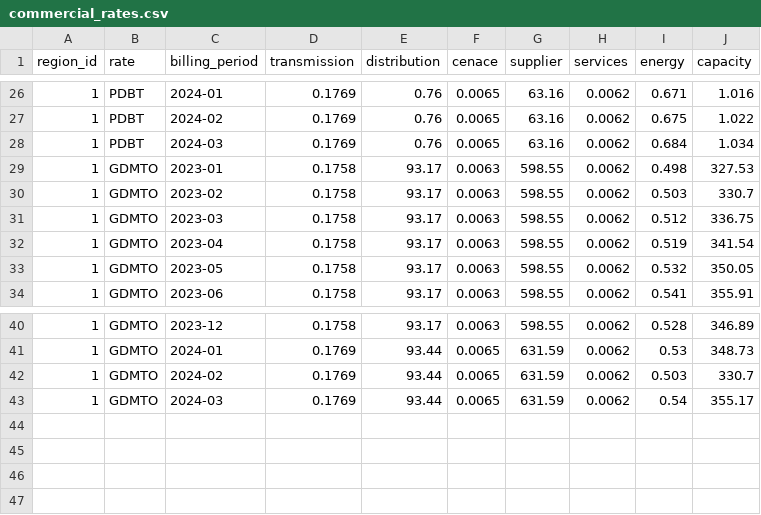
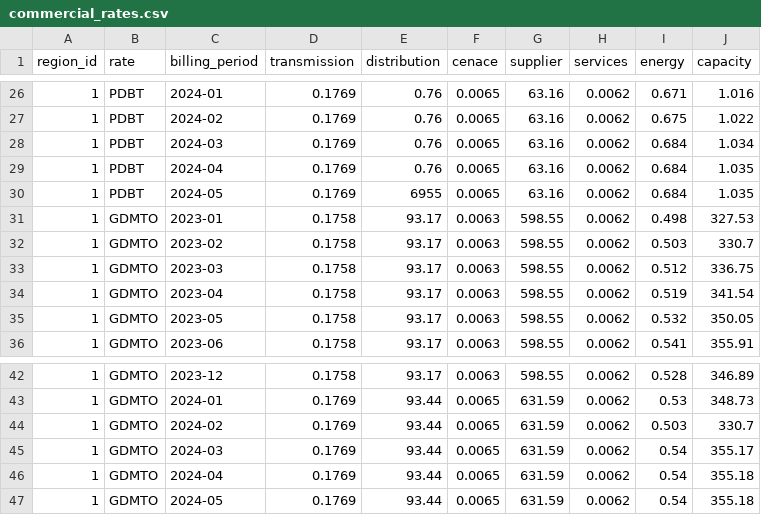
Before and after one commit to Alfredomg7/EnergySavingsPy, a CSV file: data/commercial_rates.csv, drawn as a sheet; only a part is shown, gaps mark what is left out.

Commit message:
Update with charges for April and May 2024

```diff
--- a/data/commercial_rates.csv
+++ b/data/commercial_rates.csv
@@ -28,2 +28,4 @@ region_id,rate,billing_period,transmission,distribution,cenace,supplier,services
 1,PDBT,2024-03,0.1769,0.76,0.0065,63.16,0.0062,0.684,1.034
+1,PDBT,2024-04,0.1769,0.76,0.0065,63.16,0.0062,0.684,1.035
+1,PDBT,2024-05,0.1769,6955,0.0065,63.16,0.0062,0.684,1.035
 1,GDMTO,2023-01,0.1758,93.17,0.0063,598.55,0.0062,0.498,327.53
@@ -43 +45,3 @@ region_id,rate,billing_period,transmission,distribution,cenace,supplier,services
 1,GDMTO,2024-03,0.1769,93.44,0.0065,631.59,0.0062,0.54,355.17
+1,GDMTO,2024-04,0.1769,93.44,0.0065,631.59,0.0062,0.54,355.18
+1,GDMTO,2024-05,0.1769,93.44,0.0065,631.59,0.0062,0.54,355.18
```
